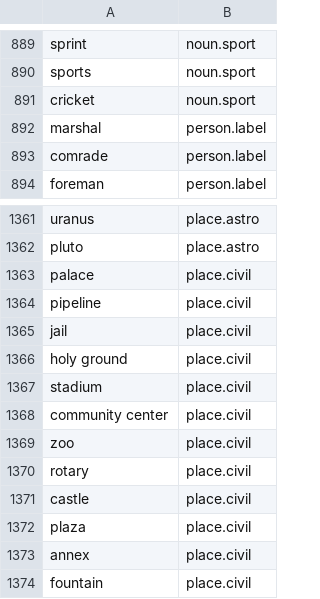
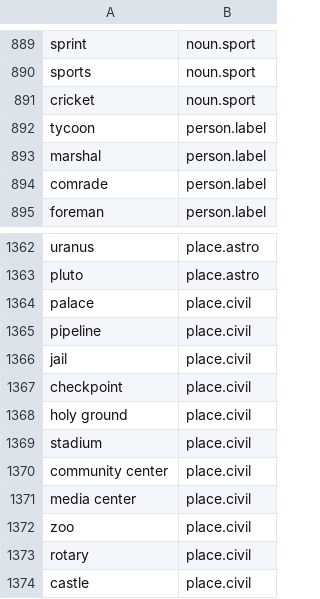
Before and after one commit to OpenSextant/Xponents, a CSV file: solr/solr4/gazetteer/conf/filters/non-placenames.csv, drawn as a sheet; only a part is shown, gaps mark what is left out; the shorter side is filled out with more unchanged rows; the diff names each change by its address in the sheet, - before the commit and + after, or states it on an @@ line.

```diff
--- a/solr/solr4/gazetteer/conf/filters/non-placenames.csv
+++ b/solr/solr4/gazetteer/conf/filters/non-placenames.csv
+row 892: tycoon | person.label
+row 1367: checkpoint | place.civil
+row 1371: media center | place.civil
```
Also changed, not shown: 1 other file.
